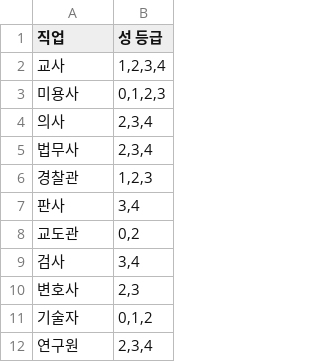
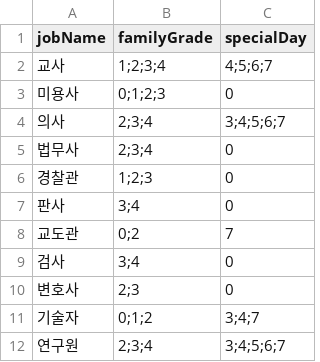
Before and after one commit to eovywjr1/Hanging, a CSV file: Assets/Resources/jobInfo.csv, drawn as a sheet; only a part is shown; removed rows and columns are numbered as before the commit, all else as after; the diff names each change by its address in the sheet, - before the commit and + after, or states it on an @@ line.

```diff
--- a/Assets/Resources/jobInfo.csv
+++ b/Assets/Resources/jobInfo.csv
-column B (성 등급), rows 2-12: 1,2,3,4 | 0,1,2,3 | 2,3,4 | 2,3,4 | 1,2,3 | 3,4 | 0,2 | 3,4 | 2,3 | 0,1,2 | 2,3,4
+column B (familyGrade), rows 2-12: 1;2;3;4 | 0;1;2;3 | 2;3;4 | 2;3;4 | 1;2;3 | 3;4 | 0;2 | 3;4 | 2;3 | 0;1;2 | 2;3;4
+column C (specialDay), rows 2-12: 4;5;6;7 | 0 | 3;4;5;6;7 | 0 | 0 | 0 | 7 | 0 | 0 | 3;4;7 | 3;4;5;6;7
-A1: 직업
+A1: jobName
```
Also changed, not shown: 15 other files.
